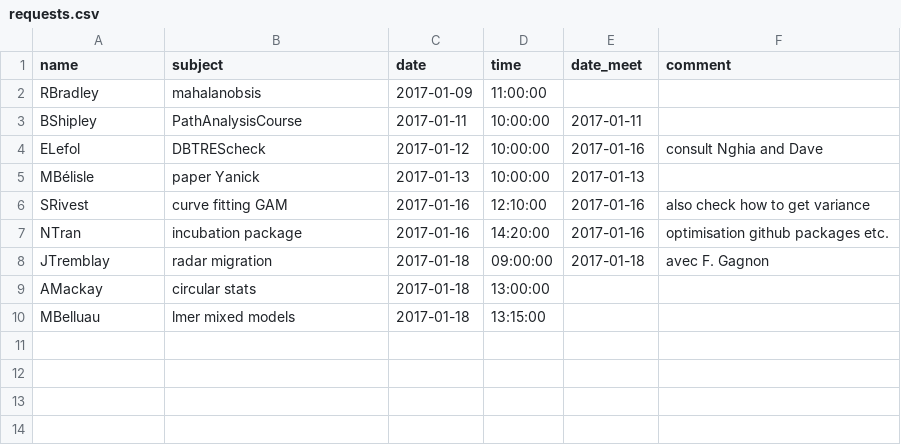
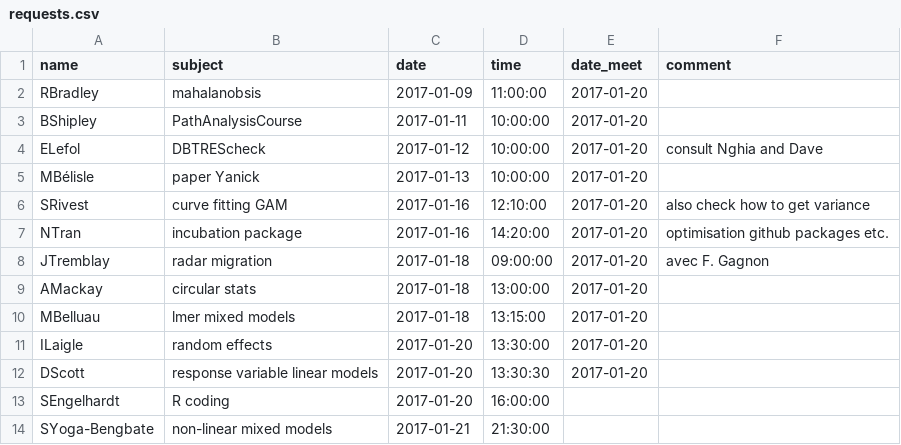
Before and after one commit to frousseu/timebudget, a CSV file: requests.csv, drawn as a sheet; the diff names each change by its address in the sheet, - before the commit and + after, or states it on an @@ line.

Commit message:
...

```diff
--- a/requests.csv
+++ b/requests.csv
-E2 (date_meet): (empty)
+E2 (date_meet): 2017-01-20
-E3 (date_meet): 2017-01-11
+E3 (date_meet): 2017-01-20
-E4 (date_meet): 2017-01-16
+E4 (date_meet): 2017-01-20
-E5 (date_meet): 2017-01-13
+E5 (date_meet): 2017-01-20
-E6:E7 (date_meet): 2017-01-16
+E6:E7 (date_meet): 2017-01-20
-E8 (date_meet): 2017-01-18
+E8 (date_meet): 2017-01-20
-E9:E10 (date_meet): (empty)
+E9:E10 (date_meet): 2017-01-20
+row 11: ILaigle | random effects | 2017-01-20 | 13:30:00 | 2017-01-20
+row 12: DScott | response variable linear models | 2017-01-20 | 13:30:30 | 2017-01-20
+row 13: SEngelhardt | R coding | 2017-01-20 | 16:00:00
+row 14: SYoga-Bengbate | non-linear mixed models | 2017-01-21 | 21:30:00
```
